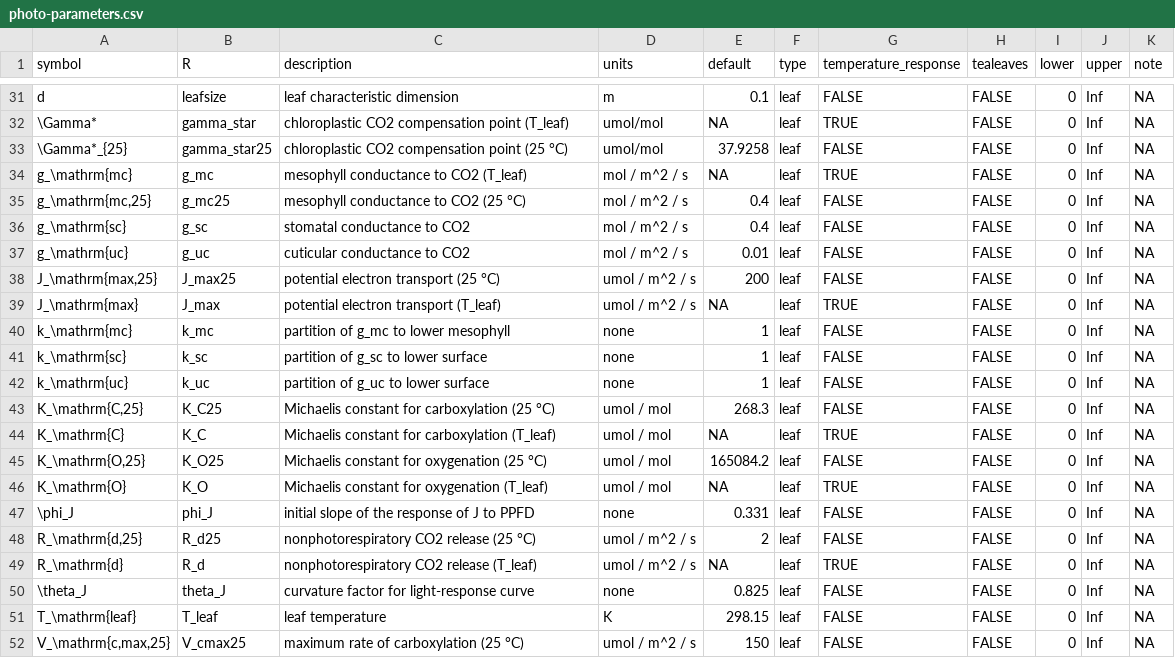
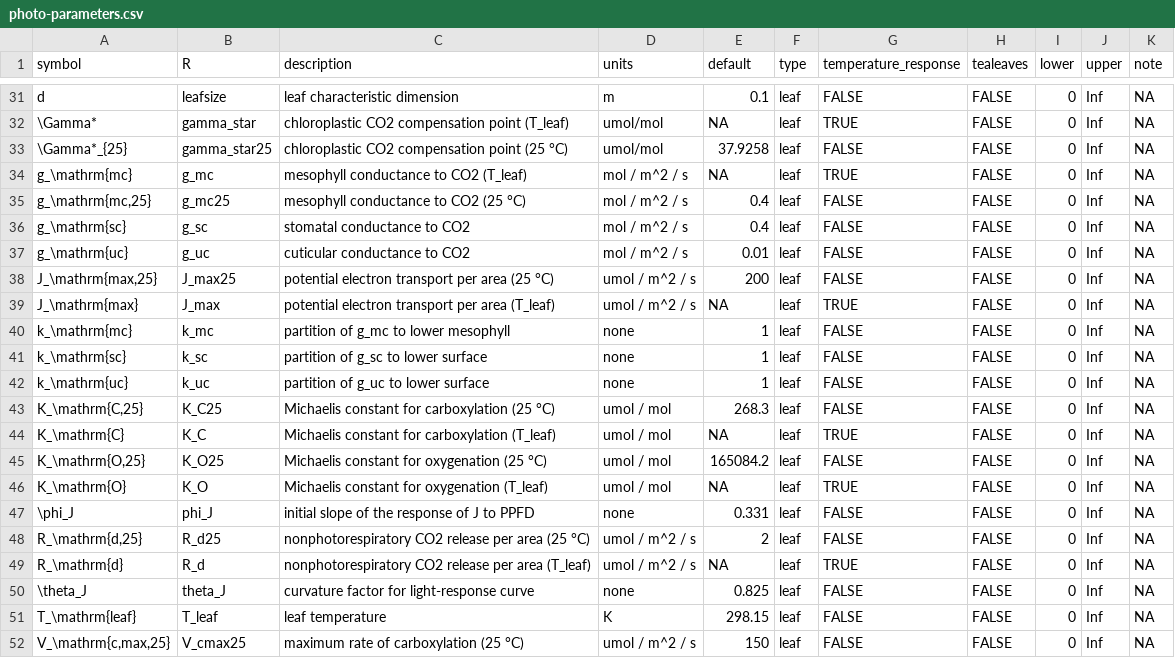
Before and after one commit to cdmuir/photosynthesis, a CSV file: inst/extdata/photo-parameters.csv, drawn as a sheet; only a part is shown, gaps mark what is left out; the diff names each change by its address in the sheet, - before the commit and + after, or states it on an @@ line.

Commit message:
working on photo2D

```diff
--- a/inst/extdata/photo-parameters.csv
+++ b/inst/extdata/photo-parameters.csv
-C38 (description): potential electron transport (25 °C)
+C38 (description): potential electron transport per area (25 °C)
-C39 (description): potential electron transport (T_leaf)
+C39 (description): potential electron transport per area (T_leaf)
-C48 (description): nonphotorespiratory CO2 release (25 °C)
+C48 (description): nonphotorespiratory CO2 release per area (25 °C)
-C49 (description): nonphotorespiratory CO2 release (T_leaf)
+C49 (description): nonphotorespiratory CO2 release per area (T_leaf)
```
Also changed, not shown: 5 other files.
